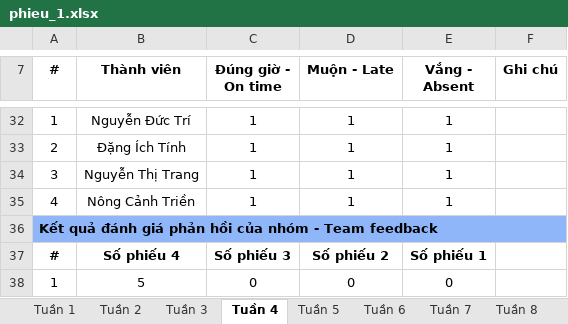
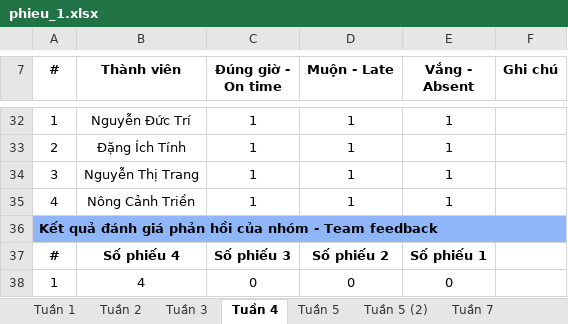
Before and after one commit to dtinhIT03/DACN_Nhom23, an Excel workbook: phieu_1.xlsx, sheet Tuần 4, drawn as a sheet; only a part is shown, gaps mark what is left out; values as stored, in another font and other column widths than the file's, no borders; the diff names each change by its address in the sheet, - before the commit and + after, or states it on an @@ line.

```diff
--- a/phieu_1.xlsx (sheet Tuần 4)
+++ b/phieu_1.xlsx (sheet Tuần 4)
-sheet tab: Tuần 6
+sheet tab: Tuần 5 (2)
-B38 (Thành viên): 5
+B38 (Thành viên): 4
```
Also changed, not shown: sheet Tuần 5, 1 other file.
